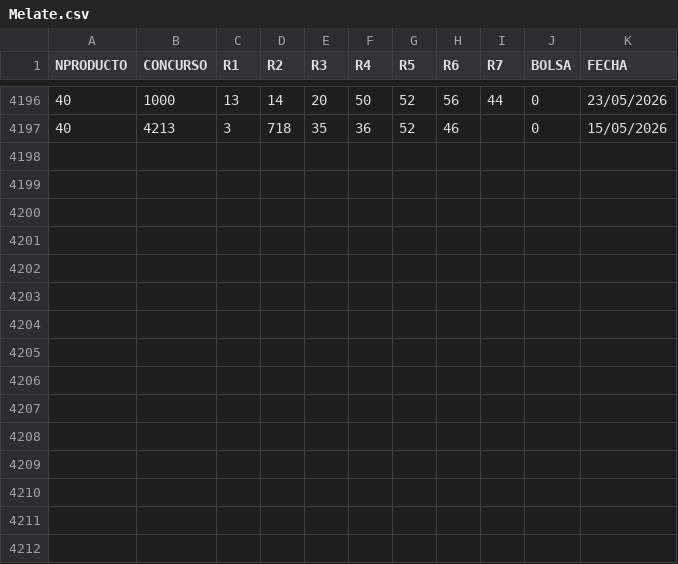
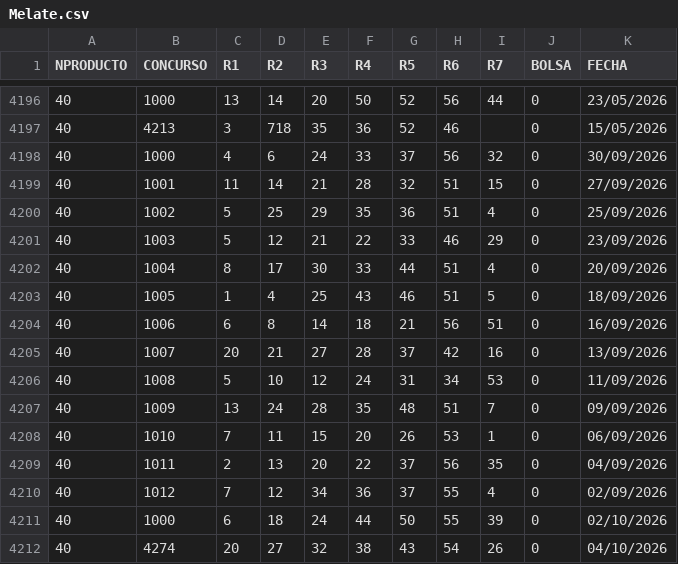
Before and after one commit to juandavidcr/PoC_PM_Synesiss.info, a CSV file: Melate.csv, drawn as a sheet; only a part is shown, gaps mark what is left out; the diff names each change by its address in the sheet, - before the commit and + after, or states it on an @@ line.

```diff
--- a/Melate.csv
+++ b/Melate.csv
+row 4198: 40 | 1000 | 4 | 6 | 24 | 33 | 37 | 56 | 32 | 0 | 30/09/2026
+row 4199: 40 | 1001 | 11 | 14 | 21 | 28 | 32 | 51 | 15 | 0 | 27/09/2026
+row 4200: 40 | 1002 | 5 | 25 | 29 | 35 | 36 | 51 | 4 | 0 | 25/09/2026
+row 4201: 40 | 1003 | 5 | 12 | 21 | 22 | 33 | 46 | 29 | 0 | 23/09/2026
+row 4202: 40 | 1004 | 8 | 17 | 30 | 33 | 44 | 51 | 4 | 0 | 20/09/2026
+row 4203: 40 | 1005 | 1 | 4 | 25 | 43 | 46 | 51 | 5 | 0 | 18/09/2026
+row 4204: 40 | 1006 | 6 | 8 | 14 | 18 | 21 | 56 | 51 | 0 | 16/09/2026
+row 4205: 40 | 1007 | 20 | 21 | 27 | 28 | 37 | 42 | 16 | 0 | 13/09/2026
+row 4206: 40 | 1008 | 5 | 10 | 12 | 24 | 31 | 34 | 53 | 0 | 11/09/2026
+row 4207: 40 | 1009 | 13 | 24 | 28 | 35 | 48 | 51 | 7 | 0 | 09/09/2026
+row 4208: 40 | 1010 | 7 | 11 | 15 | 20 | 26 | 53 | 1 | 0 | 06/09/2026
+row 4209: 40 | 1011 | 2 | 13 | 20 | 22 | 37 | 56 | 35 | 0 | 04/09/2026
+row 4210: 40 | 1012 | 7 | 12 | 34 | 36 | 37 | 55 | 4 | 0 | 02/09/2026
+row 4211: 40 | 1000 | 6 | 18 | 24 | 44 | 50 | 55 | 39 | 0 | 02/10/2026
+row 4212: 40 | 4274 | 20 | 27 | 32 | 38 | 43 | 54 | 26 | 0 | 04/10/2026
```
Also changed, not shown: 11 other files.
